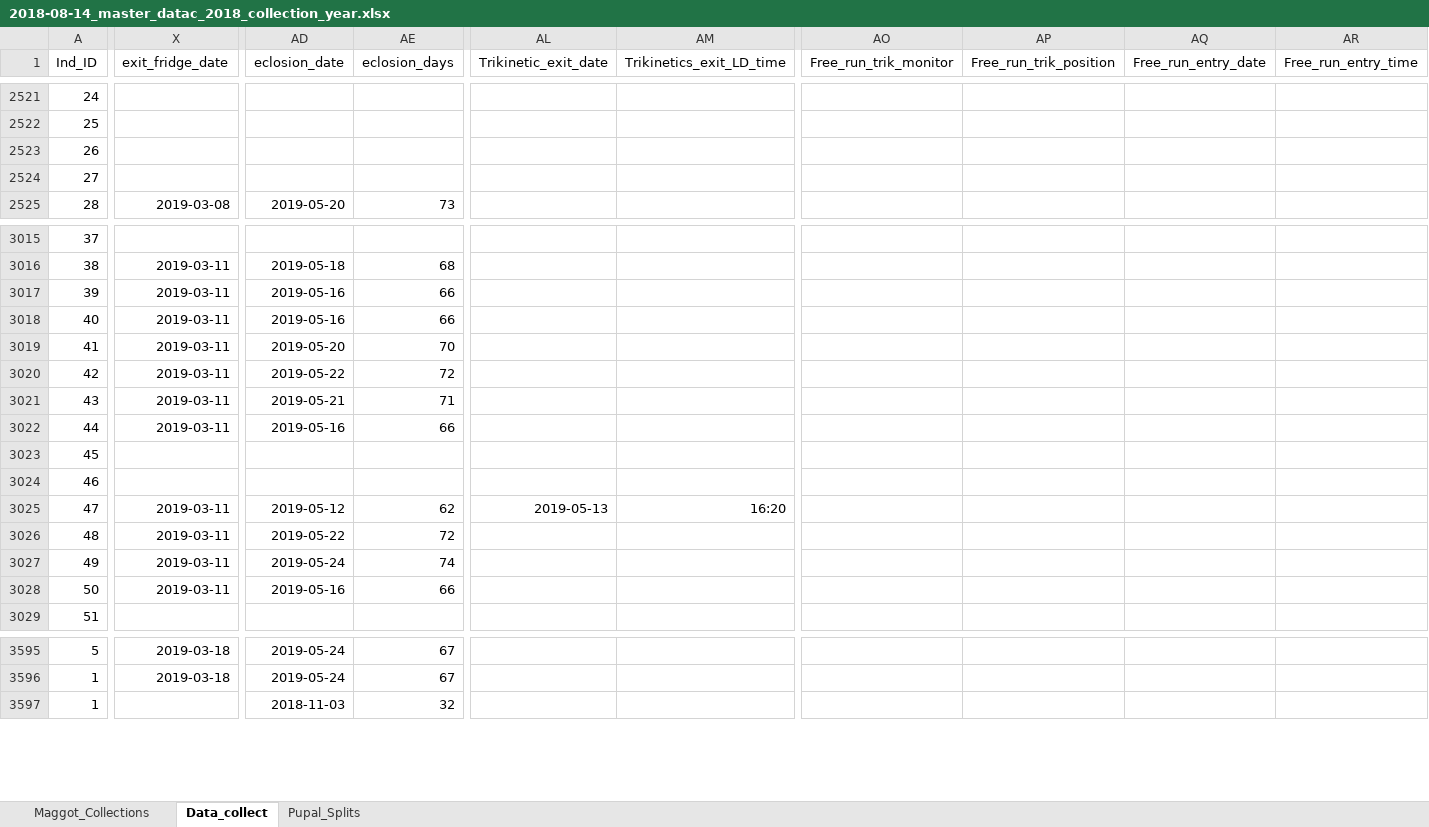
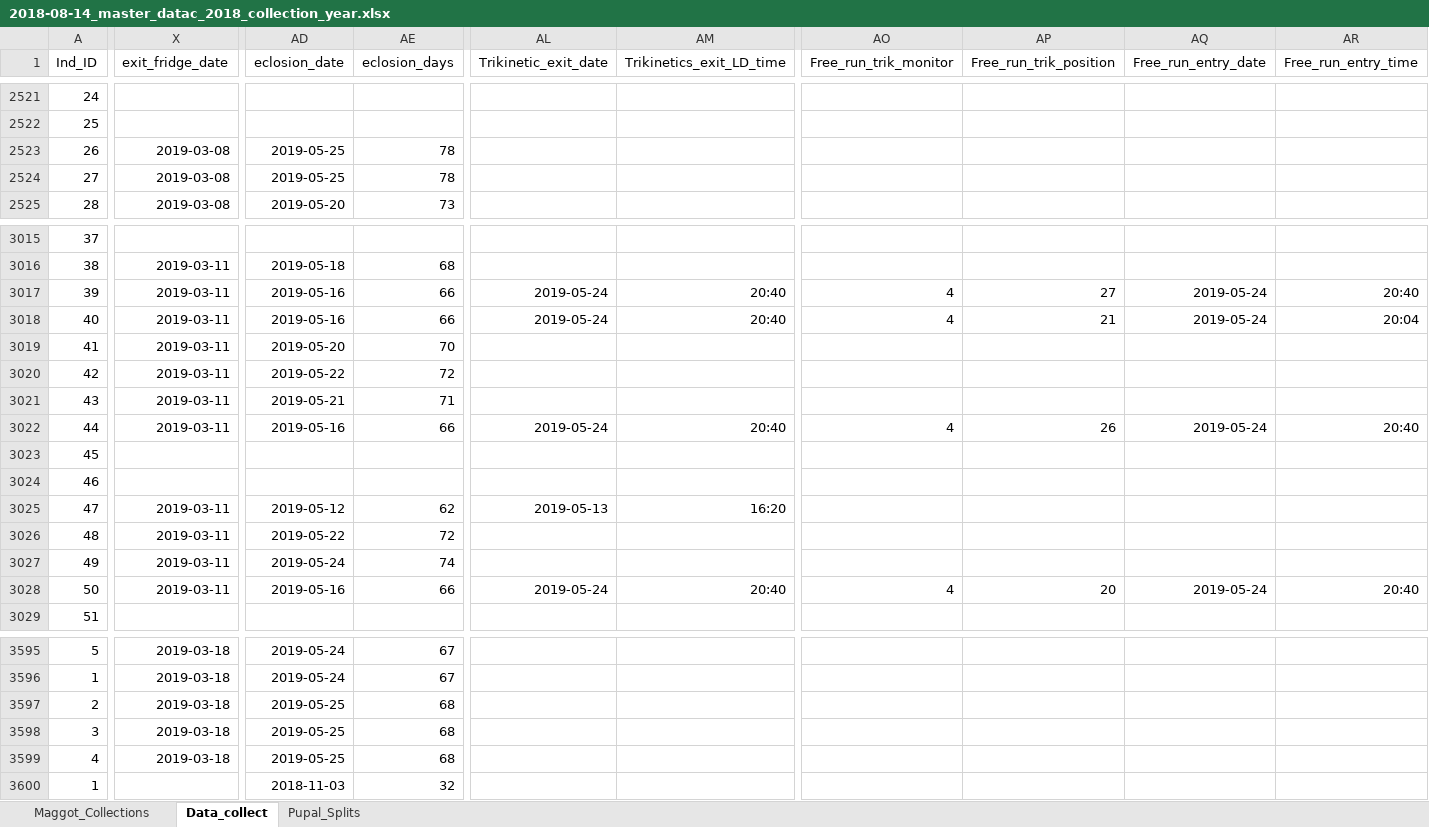
Before and after one commit to adnguyen/Circadian_rhythm_runs_seasonal_timing, an Excel workbook: Data/2018-08-14_master_datac_2018_collection_year.xlsx, sheet Data_collect, drawn as a sheet; only a part is shown, gaps mark what is left out; values as stored, in another font and other column widths than the file's, no borders; rows hold the shown columns only; the diff covers the shown part only; the diff names each change by its address in the sheet, - before the commit and + after, or states it on an @@ line.

Commit message:
data update 2019-05-25

```diff
--- a/Data/2018-08-14_master_datac_2018_collection_year.xlsx (sheet Data_collect)
+++ b/Data/2018-08-14_master_datac_2018_collection_year.xlsx (sheet Data_collect)
-X2523:X2524 (exit_fridge_date): (empty)
+X2523:X2524 (exit_fridge_date): 2019-03-08
-AD2523:AD2524 (eclosion_date): (empty)
+AD2523:AD2524 (eclosion_date): 2019-05-25
-AE2523:AE2524 (eclosion_days): (empty)
+AE2523:AE2524 (eclosion_days): 78
-AL3017:AL3018 (Trikinetic_exit_date): (empty)
+AL3017:AL3018 (Trikinetic_exit_date): 2019-05-24
-AM3017:AM3018 (Trikinetics_exit_LD_time): (empty)
+AM3017:AM3018 (Trikinetics_exit_LD_time): 20:40
-AO3017:AO3018 (Free_run_trik_monitor): (empty)
+AO3017:AO3018 (Free_run_trik_monitor): 4
-AP3017 (Free_run_trik_position): (empty)
+AP3017 (Free_run_trik_position): 27
-AQ3017:AQ3018 (Free_run_entry_date): (empty)
+AQ3017:AQ3018 (Free_run_entry_date): 2019-05-24
-AR3017 (Free_run_entry_time): (empty)
+AR3017 (Free_run_entry_time): 20:40
-AP3018 (Free_run_trik_position): (empty)
+AP3018 (Free_run_trik_position): 21
-AR3018 (Free_run_entry_time): (empty)
+AR3018 (Free_run_entry_time): 20:04
-AL3022 (Trikinetic_exit_date): (empty)
+AL3022 (Trikinetic_exit_date): 2019-05-24
-AM3022 (Trikinetics_exit_LD_time): (empty)
+AM3022 (Trikinetics_exit_LD_time): 20:40
-AO3022 (Free_run_trik_monitor): (empty)
+AO3022 (Free_run_trik_monitor): 4
-AP3022 (Free_run_trik_position): (empty)
+AP3022 (Free_run_trik_position): 26
-AQ3022 (Free_run_entry_date): (empty)
+AQ3022 (Free_run_entry_date): 2019-05-24
-AR3022 (Free_run_entry_time): (empty)
+AR3022 (Free_run_entry_time): 20:40
-AL3028 (Trikinetic_exit_date): (empty)
+AL3028 (Trikinetic_exit_date): 2019-05-24
-AM3028 (Trikinetics_exit_LD_time): (empty)
+AM3028 (Trikinetics_exit_LD_time): 20:40
-AO3028 (Free_run_trik_monitor): (empty)
+AO3028 (Free_run_trik_monitor): 4
-AP3028 (Free_run_trik_position): (empty)
+AP3028 (Free_run_trik_position): 20
-AQ3028 (Free_run_entry_date): (empty)
+AQ3028 (Free_run_entry_date): 2019-05-24
-AR3028 (Free_run_entry_time): (empty)
+AR3028 (Free_run_entry_time): 20:40
+row 3597: 2 | 2019-03-18 | 2019-05-25 | 68
+row 3598: 3 | 2019-03-18 | 2019-05-25 | 68
+row 3599: 4 | 2019-03-18 | 2019-05-25 | 68
```
Also changed, not shown: 159 edited cells elsewhere in this sheet, Data/Storage/2018_storage_minus80_information.xlsx, 1 other file.
